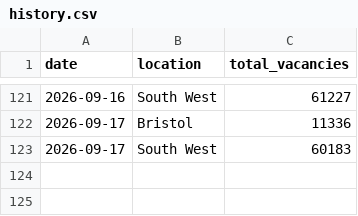
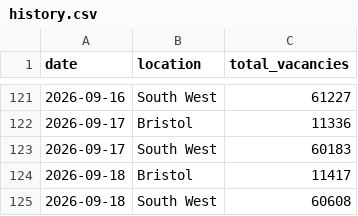
Before and after one commit to johanfspencer-star/bristol-job-tracker, a CSV file: data/history.csv, drawn as a sheet; only a part is shown, gaps mark what is left out.

```diff
--- a/data/history.csv
+++ b/data/history.csv
@@ -123 +123,3 @@ date,location,total_vacancies
 2026-09-17,South West,60183
+2026-09-18,Bristol,11417
+2026-09-18,South West,60608
```
Also changed, not shown: 1 other file.
